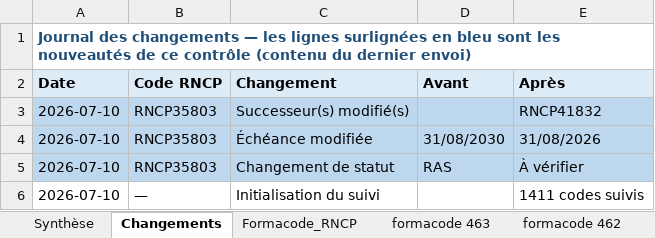
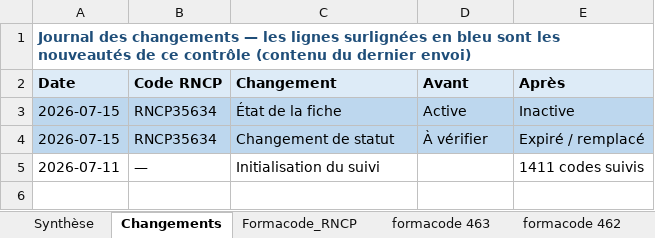
Before and after one commit to anthonyguillaume/referentiel-rncp, an Excel workbook: data/liens_cpf_formacode_rncp.xlsx, sheet Changements, drawn as a sheet; values as stored, in another font and other column widths than the file's, no borders; removed rows and columns are numbered as before the commit, all else as after; the diff names each change by its address in the sheet, - before the commit and + after, or states it on an @@ line.

```diff
--- a/data/liens_cpf_formacode_rncp.xlsx (sheet Changements)
+++ b/data/liens_cpf_formacode_rncp.xlsx (sheet Changements)
-row 3: 2026-07-10 | RNCP35803 | Successeur(s) modifié(s) |  | RNCP41832
-row 4: 2026-07-10 | RNCP35803 | Échéance modifiée | 31/08/2030 | 31/08/2026
+row 3: 2026-07-15 | RNCP35634 | État de la fiche | Active | Inactive
-A4 (Date): 2026-07-10
+A4 (Date): 2026-07-15
-B4 (Code RNCP): RNCP35803
+B4 (Code RNCP): RNCP35634
-D4 (Avant): RAS
+D4 (Avant): À vérifier
-E4 (Après): À vérifier
+E4 (Après): Expiré / remplacé
-A5 (Date): 2026-07-10
+A5 (Date): 2026-07-11
```
Also changed, not shown: sheet Formacode_RNCP, sheet Synthèse, sheet formacode 455, sheet formacode 224, sheet Formacode 440, sheet Formacode 215, 33 more sheets, 1 other file.
